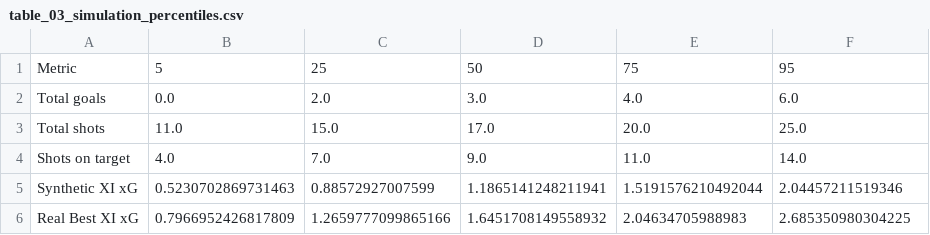
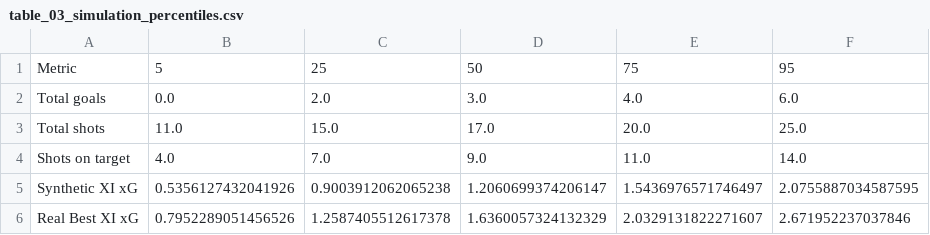
Before and after one commit to ViniciusCovas/synthetic-xi-2026, a CSV file: paper/exhibits/table_03_simulation_percentiles.csv, drawn as a sheet.

```diff
--- a/paper/exhibits/table_03_simulation_percentiles.csv
+++ b/paper/exhibits/table_03_simulation_percentiles.csv
@@ -4,3 +4,3 @@ Total shots,11.0,15.0,17.0,20.0,25.0
 Shots on target,4.0,7.0,9.0,11.0,14.0
-Synthetic XI xG,0.5230702869731463,0.88572927007599,1.1865141248211941,1.5191576210492044,2.04457211519346
-Real Best XI xG,0.7966952426817809,1.2659777099865166,1.6451708149558932,2.04634705988983,2.685350980304225
+Synthetic XI xG,0.5356127432041926,0.9003912062065238,1.2060699374206147,1.5436976571746497,2.0755887034587595
+Real Best XI xG,0.7952289051456526,1.2587405512617378,1.6360057324132329,2.0329131822271607,2.671952237037846
```
Also changed, not shown: data/simulations/calibrated_v0_3/shared_tempo_tuning.csv, data/validation/topn_chemistry_sensitivity.csv, 31 other files.
